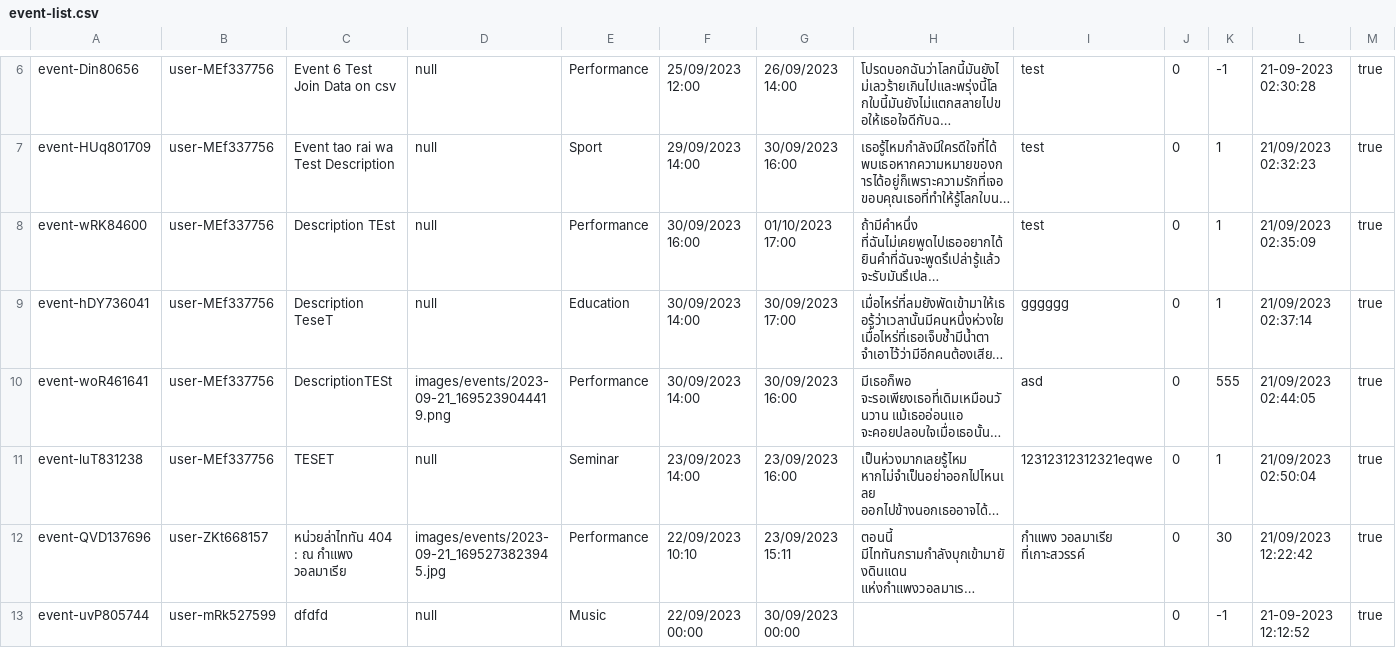
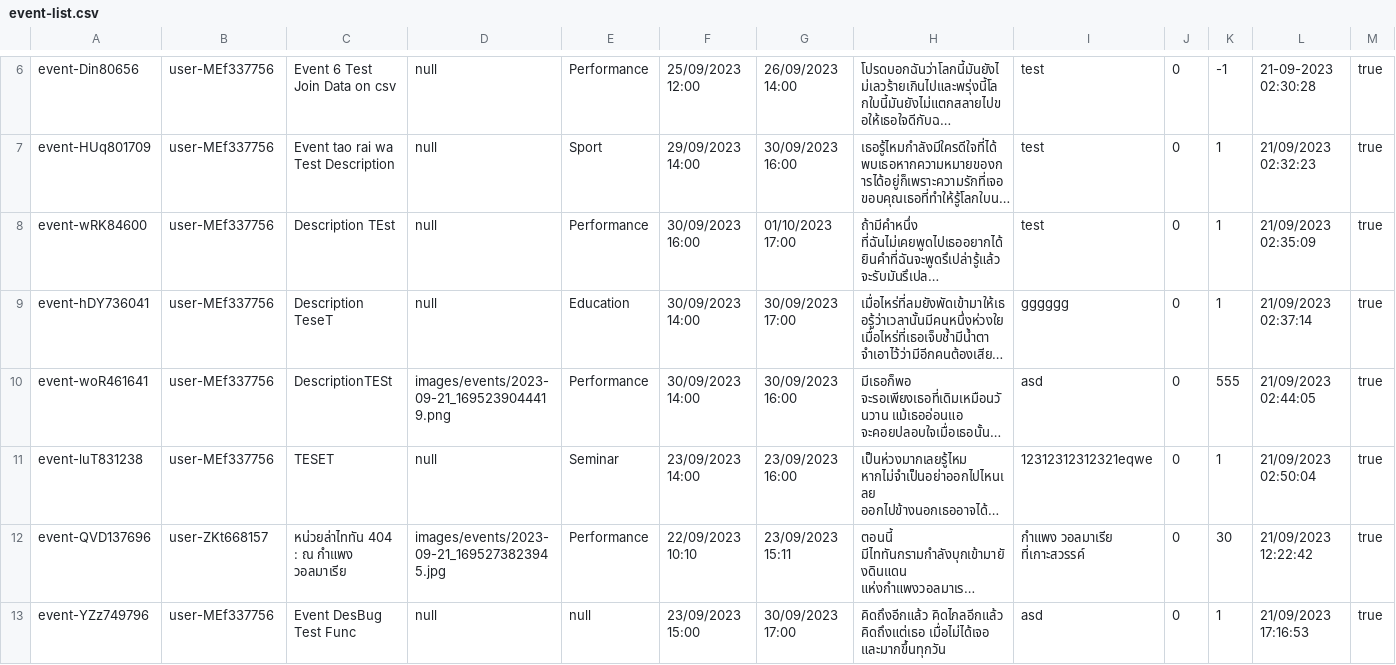
Before and after one commit to Homiez09/plasom-reunion, a CSV file: data/event-list.csv, drawn as a sheet; only a part is shown, gaps mark what is left out; long unchanged cells end in …; removed rows and columns are numbered as before the commit, all else as after; rows hold the shown columns only; the diff names each change by its address in the sheet, - before the commit and + after, or states it on an @@ line.

Commit message:
Fix func create event ,Add member count

```diff
--- a/data/event-list.csv
+++ b/data/event-list.csv
-row 13: event-uvP805744 | user-mRk527599 | dfdfd | null | Music | 22/09/2023 00:00 | 30/09/2023 00:00 |  |  | 0 | -1 | 21-09-2023 12:12:52 | true
+row 13: event-YZz749796 | user-MEf337756 | Event DesBug Test Func | null | null | 23/09/2023 15:00 | 30/09/2023 17:00 | คิดถึงอีกแล้ว คิดไกลอีกแล้ว คิดถึงแต่เธอ เมื่อไม่ได้เจอ และมากขึ้นทุกวัน | asd | 0 | 1 | 21/09/2023 17:16:53 | true
```
Also changed, not shown: data/user-list.csv, 6 other files.
